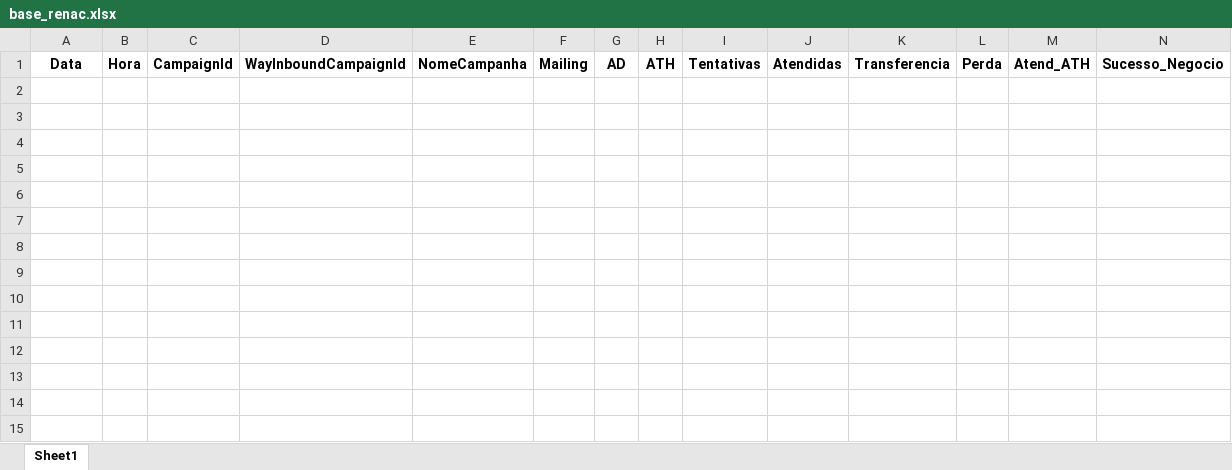
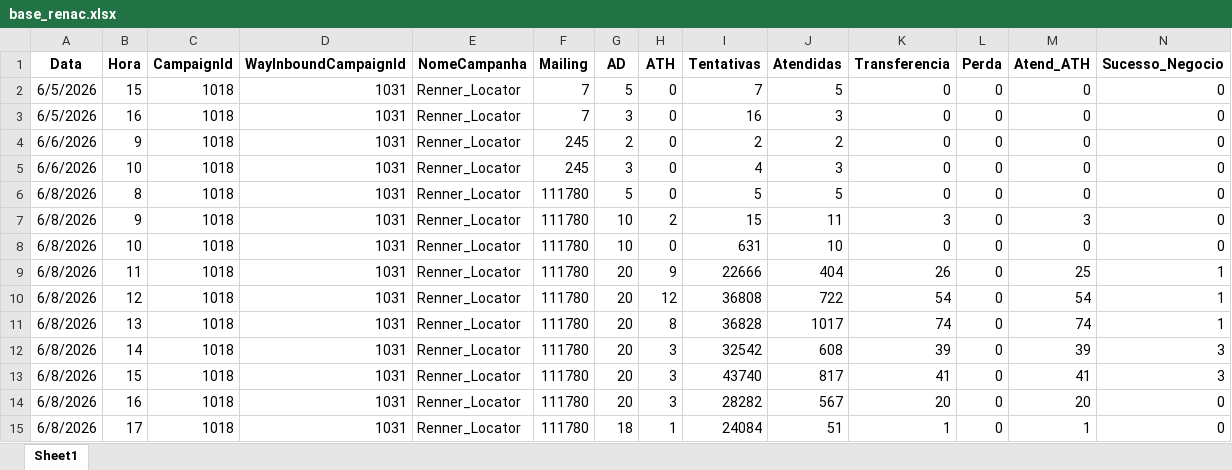
Before and after one commit to kikosouza159-afk/OSPDataCommandCenter, an Excel workbook: data/base_renac.xlsx, sheet Sheet1, drawn as a sheet; only a part is shown; values as stored, in another font and other column widths than the file's, no borders; rows hold the shown columns only; the diff names each change by its address in the sheet, - before the commit and + after, or states it on an @@ line.

Commit message:
Add files via upload

```diff
--- a/data/base_renac.xlsx (sheet Sheet1)
+++ b/data/base_renac.xlsx (sheet Sheet1)
+row 2: 6/5/2026 | 15 | 1018 | 1031 | Renner_Locator | 7 | 5 | 0 | 7 | 5 | 0 | 0 | 0 | 0
+row 3: 6/5/2026 | 16 | 1018 | 1031 | Renner_Locator | 7 | 3 | 0 | 16 | 3 | 0 | 0 | 0 | 0
+row 4: 6/6/2026 | 9 | 1018 | 1031 | Renner_Locator | 245 | 2 | 0 | 2 | 2 | 0 | 0 | 0 | 0
+row 5: 6/6/2026 | 10 | 1018 | 1031 | Renner_Locator | 245 | 3 | 0 | 4 | 3 | 0 | 0 | 0 | 0
+row 6: 6/8/2026 | 8 | 1018 | 1031 | Renner_Locator | 111780 | 5 | 0 | 5 | 5 | 0 | 0 | 0 | 0
+row 7: 6/8/2026 | 9 | 1018 | 1031 | Renner_Locator | 111780 | 10 | 2 | 15 | 11 | 3 | 0 | 3 | 0
+row 8: 6/8/2026 | 10 | 1018 | 1031 | Renner_Locator | 111780 | 10 | 0 | 631 | 10 | 0 | 0 | 0 | 0
+row 9: 6/8/2026 | 11 | 1018 | 1031 | Renner_Locator | 111780 | 20 | 9 | 22666 | 404 | 26 | 0 | 25 | 1
+row 10: 6/8/2026 | 12 | 1018 | 1031 | Renner_Locator | 111780 | 20 | 12 | 36808 | 722 | 54 | 0 | 54 | 1
+row 11: 6/8/2026 | 13 | 1018 | 1031 | Renner_Locator | 111780 | 20 | 8 | 36828 | 1017 | 74 | 0 | 74 | 1
+row 12: 6/8/2026 | 14 | 1018 | 1031 | Renner_Locator | 111780 | 20 | 3 | 32542 | 608 | 39 | 0 | 39 | 3
+row 13: 6/8/2026 | 15 | 1018 | 1031 | Renner_Locator | 111780 | 20 | 3 | 43740 | 817 | 41 | 0 | 41 | 3
+row 14: 6/8/2026 | 16 | 1018 | 1031 | Renner_Locator | 111780 | 20 | 3 | 28282 | 567 | 20 | 0 | 20 | 0
+row 15: 6/8/2026 | 17 | 1018 | 1031 | Renner_Locator | 111780 | 18 | 1 | 24084 | 51 | 1 | 0 | 1 | 0
```
